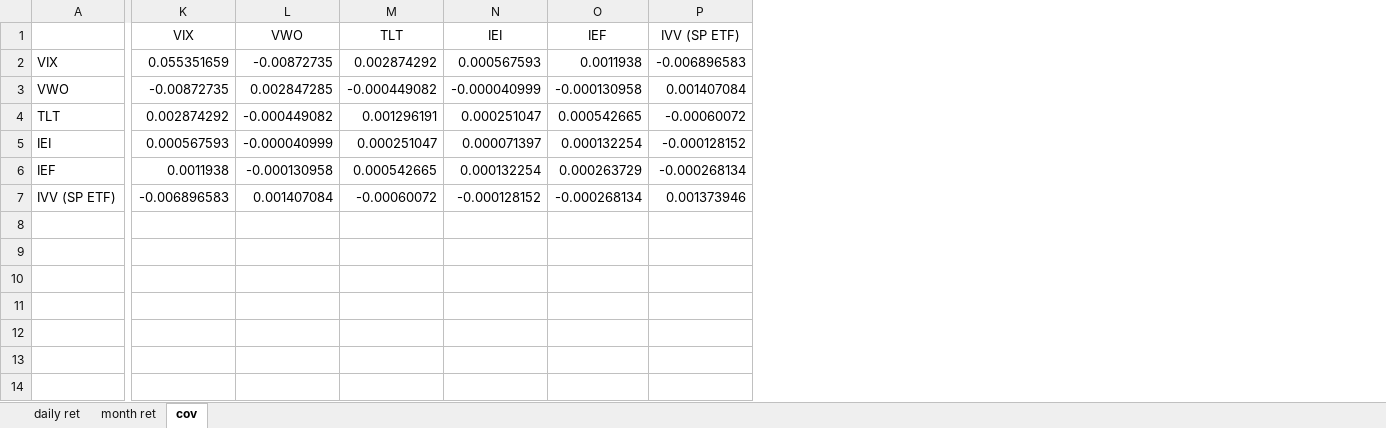
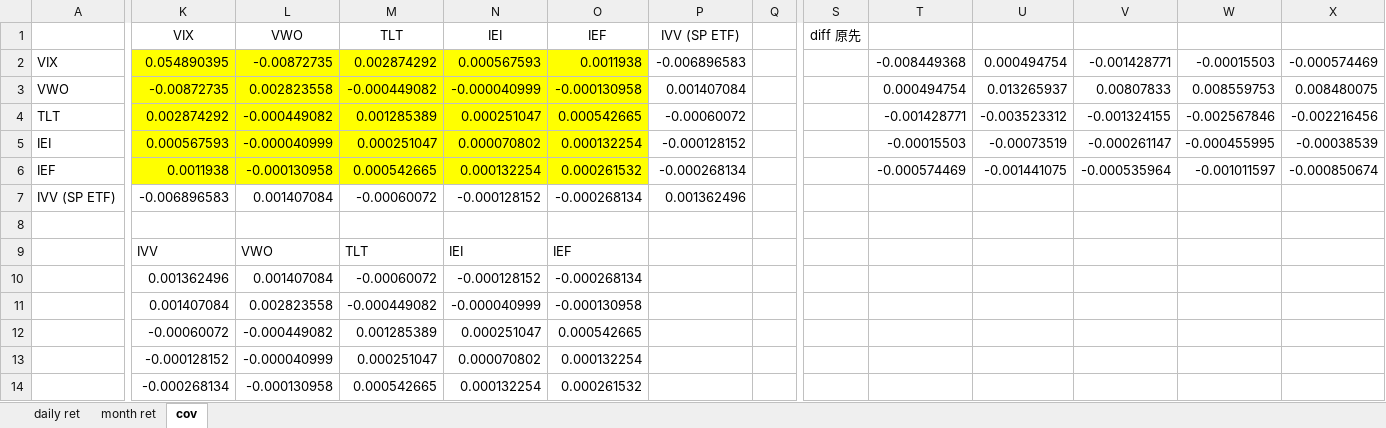
Before and after one commit to dave030293/Black-Litterman-model, an Excel workbook: raw.xlsx, sheet cov, drawn as a sheet; only a part is shown, gaps mark what is left out; values as stored, in another font and other column widths than the file's, no borders; rows hold the shown columns only; the diff covers the shown part only; the diff names each change by its address in the sheet, - before the commit and + after, or states it on an @@ line.

```diff
--- a/raw.xlsx (sheet cov)
+++ b/raw.xlsx (sheet cov)
+column Q, empty
+column S, row 1: diff 原先
+column T, rows 2-6: -0.008449368 | 0.000494754 | -0.001428771 | -0.00015503 | -0.000574469
+column U, rows 2-6: 0.000494754 | 0.013265937 | -0.003523312 | -0.00073519 | -0.001441075
+column V, rows 2-6: -0.001428771 | 0.00807833 | -0.001324155 | -0.000261147 | -0.000535964
+column W, rows 2-6: -0.00015503 | 0.008559753 | -0.002567846 | -0.000455995 | -0.001011597
+column X, rows 2-6: -0.000574469 | 0.008480075 | -0.002216456 | -0.00038539 | -0.000850674
-K2: 0.055351659
+K2: 0.054890395
-K2:O6 fill: none
+K2:O6 fill: #FFFF00
-L3: 0.002847285
+L3: 0.002823558
-M4: 0.001296191
+M4: 0.001285389
-N5: 0.000071397
+N5: 0.000070802
-O6: 0.000263729
+O6: 0.000261532
-P7: 0.001373946
+P7: 0.001362496
+row 8: (empty)
+row 9:  | IVV | VWO | TLT | IEI | IEF
+row 10:  | 0.001362496 | 0.001407084 | -0.00060072 | -0.000128152 | -0.000268134
+row 11:  | 0.001407084 | 0.002823558 | -0.000449082 | -0.000040999 | -0.000130958
+row 12:  | -0.00060072 | -0.000449082 | 0.001285389 | 0.000251047 | 0.000542665
+row 13:  | -0.000128152 | -0.000040999 | 0.000251047 | 0.000070802 | 0.000132254
+row 14:  | -0.000268134 | -0.000130958 | 0.000542665 | 0.000132254 | 0.000261532
```
Also changed, not shown: 1 added column elsewhere in this sheet, sheet month ret, 4 other files.
